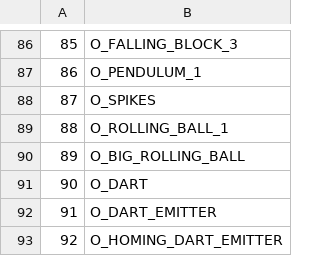
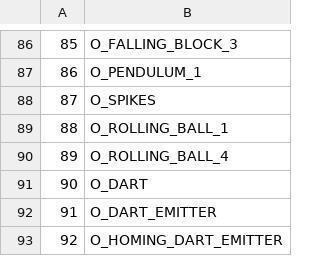
Before and after one commit to LostArtefacts/TRX, a CSV file: data/tr3/ship/cfg/catalog_objects.csv, drawn as a sheet; only a part is shown, gaps mark what is left out.

```diff
--- a/data/tr3/ship/cfg/catalog_objects.csv
+++ b/data/tr3/ship/cfg/catalog_objects.csv
@@ -89,3 +89,3 @@
 88,  O_ROLLING_BALL_1
-89,  O_BIG_ROLLING_BALL
+89,  O_ROLLING_BALL_4
 90,  O_DART
```
Also changed, not shown: data/tr3/ship/cfg/catalog_samples.csv, 12 other files.
